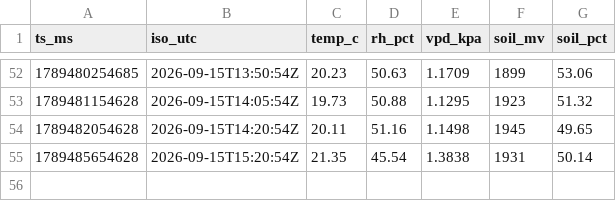
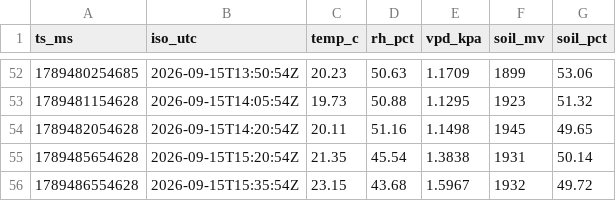
Before and after one commit to 3-mmc/olive-data, a CSV file: archive/2026-09-15.csv, drawn as a sheet; only a part is shown, gaps mark what is left out.

Commit message:
olive archive 2026-09-15

```diff
--- a/archive/2026-09-15.csv
+++ b/archive/2026-09-15.csv
@@ -55 +55,2 @@ ts_ms,iso_utc,temp_c,rh_pct,vpd_kpa,soil_mv,soil_pct
 1789485654628,2026-09-15T15:20:54Z,21.35,45.54,1.3838,1931,50.14
+1789486554628,2026-09-15T15:35:54Z,23.15,43.68,1.5967,1932,49.72
```
